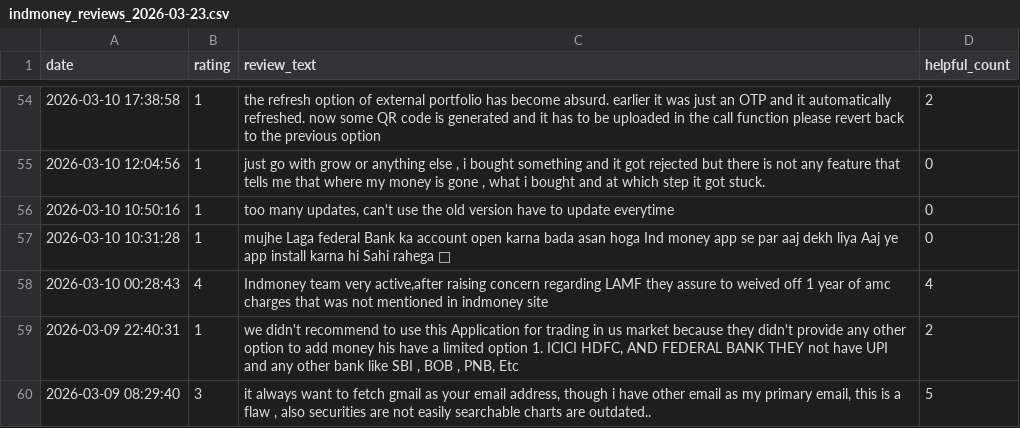
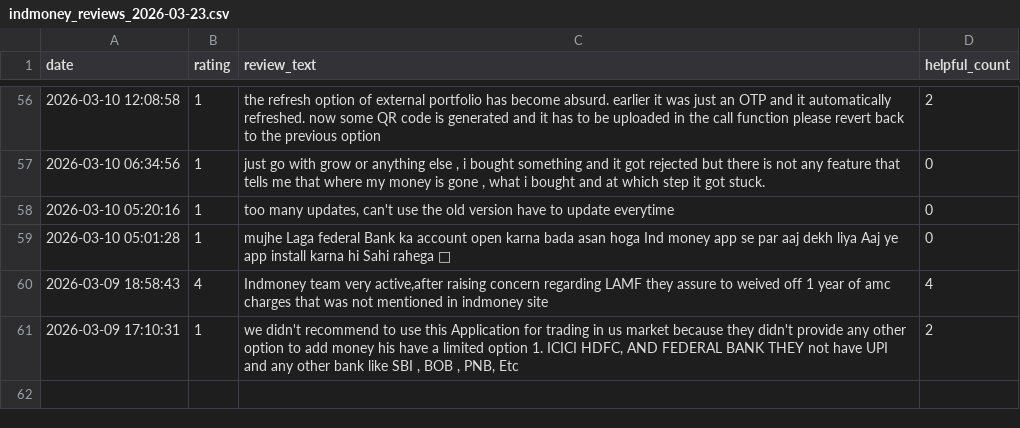
Before and after one commit to Anandmv26/indmoney-pulse, a CSV file: data/processed/indmoney_reviews_2026-03-23.csv, drawn as a sheet; only a part is shown, gaps mark what is left out; the diff covers the shown part only.

```diff
--- a/data/processed/indmoney_reviews_2026-03-23.csv
+++ b/data/processed/indmoney_reviews_2026-03-23.csv
@@ -54,7 +56,6 @@ date,rating,review_text,helpful_count
-2026-03-10 17:38:58,1,the refresh option of external portfolio has become absurd. earlier it was just an OTP and it automatically refreshed. now some QR code is generated and it has to be uploaded in the call function please revert back to the previous option,2
-2026-03-10 12:04:56,1,"just go with grow or anything else , i bought something and it got rejected but there is not any feature that tells me that where my money is gone , what i bought and at which step it got stuck.",0
-2026-03-10 10:50:16,1,"too many updates, can't use the old version have to update everytime",0
-2026-03-10 10:31:28,1,mujhe Laga federal Bank ka account open karna bada asan hoga Ind money app se par aaj dekh liya Aaj ye app install karna hi Sahi rahega 🥹,0
-2026-03-10 00:28:43,4,"Indmoney team very active,after raising concern regarding LAMF they assure to weived off 1 year of amc charges that was not mentioned in indmoney site",4
-2026-03-09 22:40:31,1,"we didn't recommend to use this Application for trading in us market because they didn't provide any other option to add money his have a limited option 1. ICICI HDFC, AND FEDERAL BANK THEY not have UPI and any other bank like SBI , BOB , PNB, Etc",2
-2026-03-09 08:29:40,3,"it always want to fetch gmail as your email address, though i have other email as my primary email, this is a flaw , also securities are not easily searchable charts are outdated..",5
+2026-03-10 12:08:58,1,the refresh option of external portfolio has become absurd. earlier it was just an OTP and it automatically refreshed. now some QR code is generated and it has to be uploaded in the call function please revert back to the previous option,2
+2026-03-10 06:34:56,1,"just go with grow or anything else , i bought something and it got rejected but there is not any feature that tells me that where my money is gone , what i bought and at which step it got stuck.",0
+2026-03-10 05:20:16,1,"too many updates, can't use the old version have to update everytime",0
+2026-03-10 05:01:28,1,mujhe Laga federal Bank ka account open karna bada asan hoga Ind money app se par aaj dekh liya Aaj ye app install karna hi Sahi rahega 🥹,0
+2026-03-09 18:58:43,4,"Indmoney team very active,after raising concern regarding LAMF they assure to weived off 1 year of amc charges that was not mentioned in indmoney site",4
+2026-03-09 17:10:31,1,"we didn't recommend to use this Application for trading in us market because they didn't provide any other option to add money his have a limited option 1. ICICI HDFC, AND FEDERAL BANK THEY not have UPI and any other bank like SBI , BOB , PNB, Etc",2
```
Also changed, not shown: 2 added rows and 52 edited cells elsewhere in this file, 1 other file.
